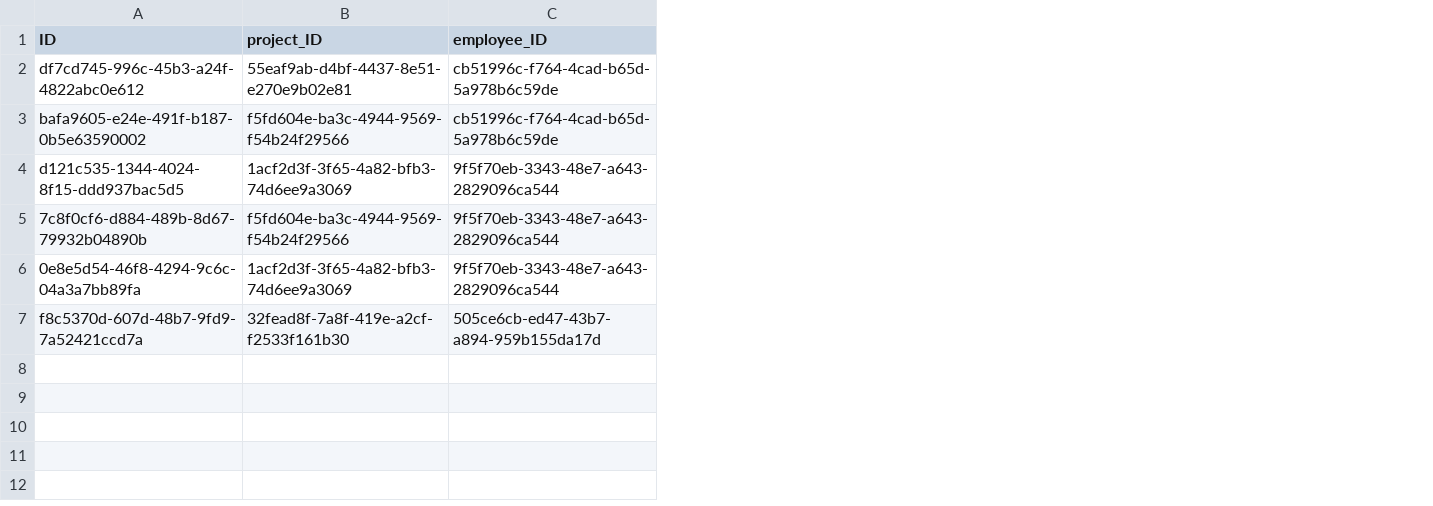
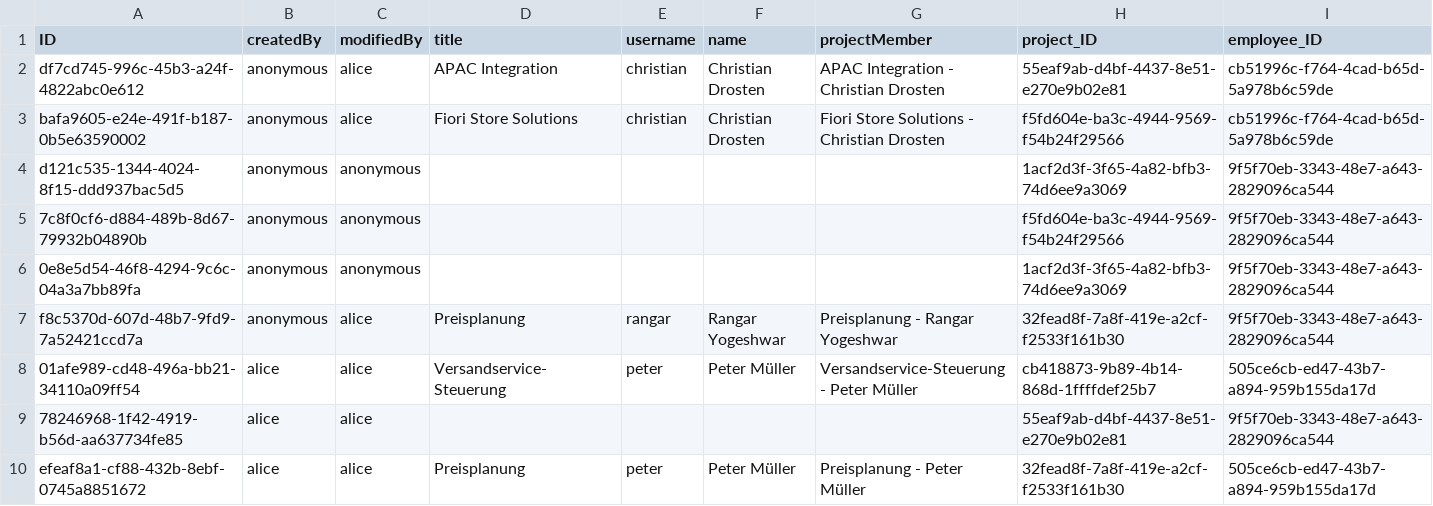
Before and after one commit to BenediktHoelker/cap-timetracking-flp, a CSV file: db/csv/my.timetracking-EmployeesToProjects.csv, drawn as a sheet; addresses are those after the commit; the diff names each change by its address in the sheet, - before the commit and + after, or states it on an @@ line.

```diff
--- a/db/csv/my.timetracking-EmployeesToProjects.csv
+++ b/db/csv/my.timetracking-EmployeesToProjects.csv
+column B (createdBy), rows 2-7: all anonymous
+column C (modifiedBy), rows 2-7: alice | alice | anonymous | anonymous | anonymous | alice
+column D (title), rows 2-7: APAC Integration | Fiori Store Solutions |  |  |  | Preisplanung
+column E (username), rows 2-7: christian | christian |  |  |  | rangar
+column F (name), rows 2-7: Christian Drosten | Christian Drosten |  |  |  | Rangar Yogeshwar
+column G (projectMember), rows 2-7: APAC Integration - Christian Drosten | Fiori Store Solutions - Christian Drosten |  |  |  | Preisplanung - Rangar Yogeshwar
-I7 (employee_ID): 505ce6cb-ed47-43b7-a894-959b155da17d
+I7 (employee_ID): 9f5f70eb-3343-48e7-a643-2829096ca544
+row 8: 01afe989-cd48-496a-bb21-34110a09ff54 | alice | alice | Versandservice-Steuerung | peter | Peter Müller | Versandservice-Steuerung - Peter Müller | cb418873-9b89-4b14-868d-1ffffdef25b7 | 505ce6cb-ed47-43b7-a894-959b155da17d
+row 9: 78246968-1f42-4919-b56d-aa637734fe85 | alice | alice |  |  |  |  | 55eaf9ab-d4bf-4437-8e51-e270e9b02e81 | 9f5f70eb-3343-48e7-a643-2829096ca544
+row 10: efeaf8a1-cf88-432b-8ebf-0745a8851672 | alice | alice | Preisplanung | peter | Peter Müller | Preisplanung - Peter Müller | 32fead8f-7a8f-419e-a2cf-f2533f161b30 | 505ce6cb-ed47-43b7-a894-959b155da17d
```
Also changed, not shown: 25 other files.
